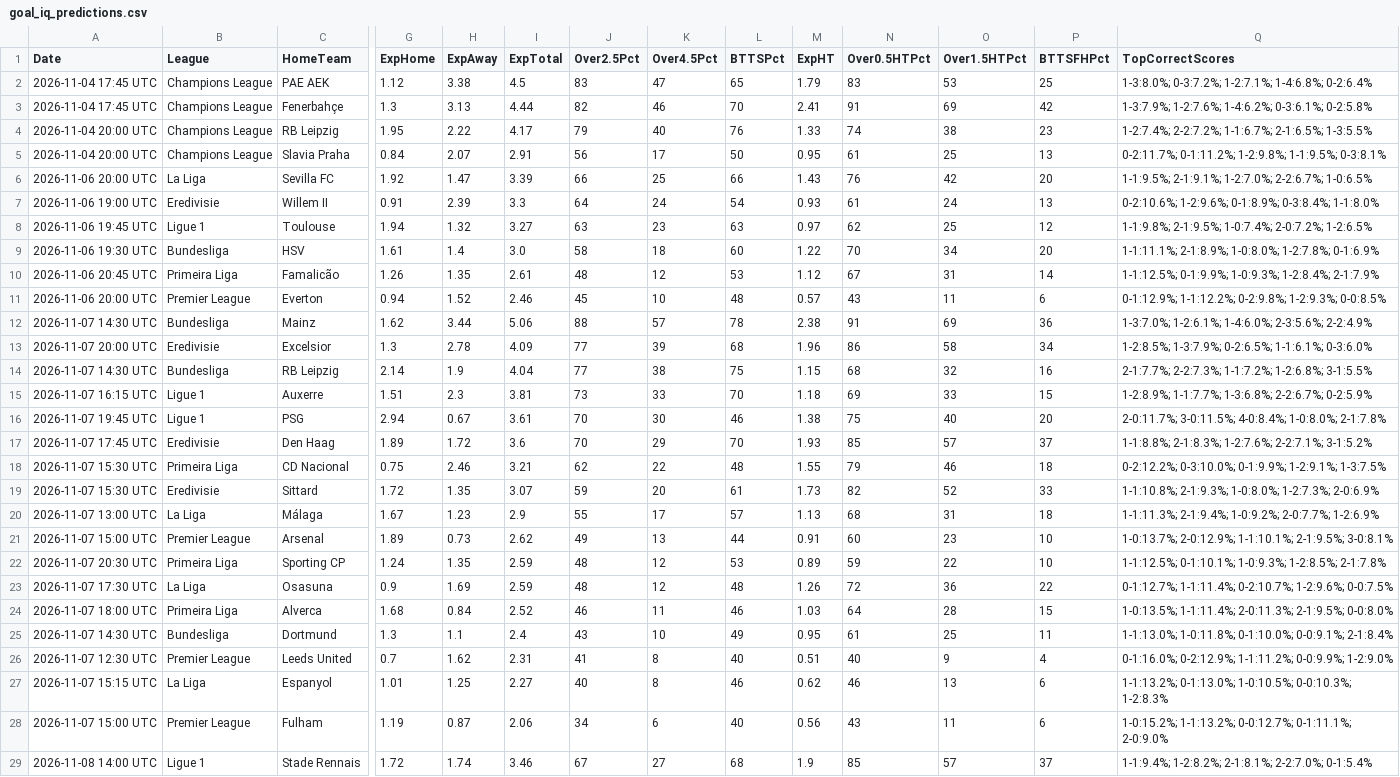
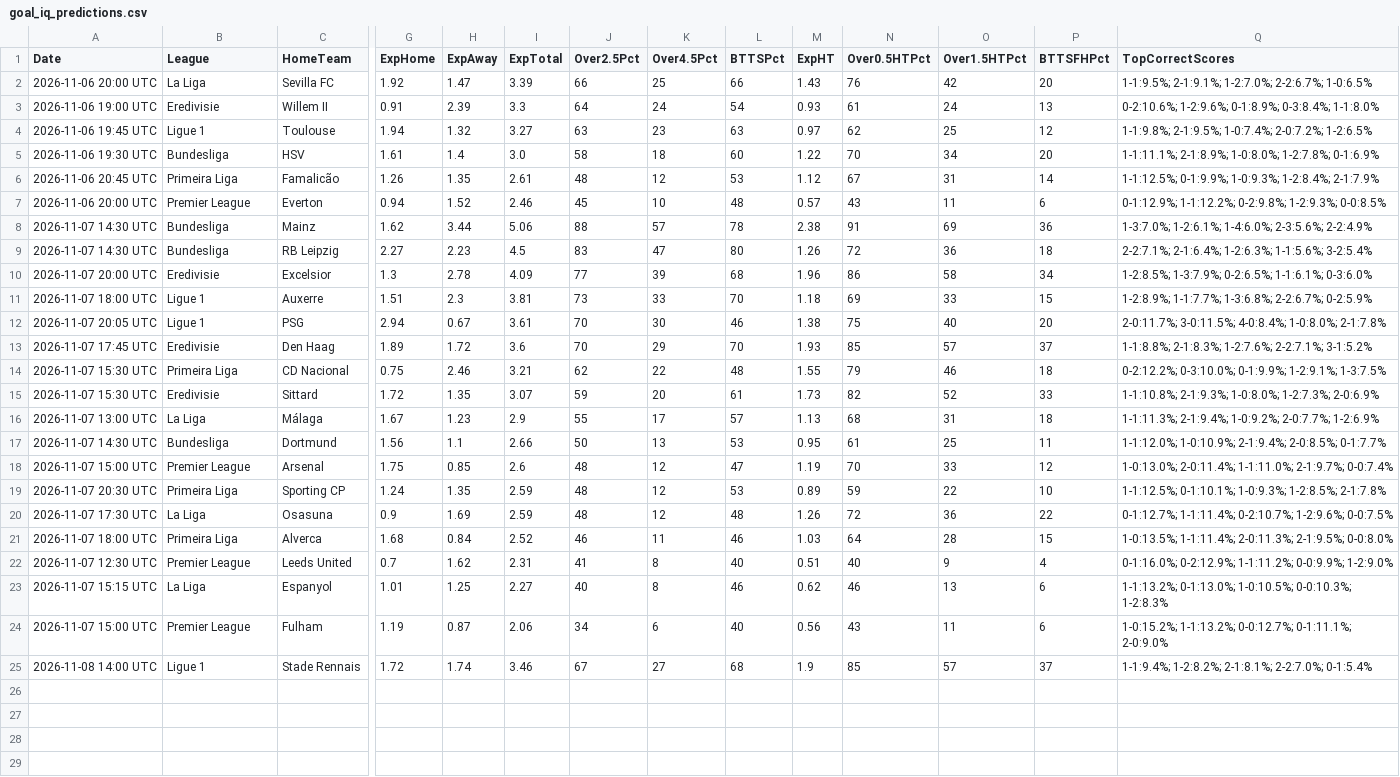
Before and after one commit to niibaboo/Baboo-Football-IQ, a CSV file: docs/goal_iq_predictions.csv, drawn as a sheet; only a part is shown, gaps mark what is left out; removed rows and columns are numbered as before the commit, all else as after; rows hold the shown columns only; the diff names each change by its address in the sheet, - before the commit and + after, or states it on an @@ line.

```diff
--- a/docs/goal_iq_predictions.csv
+++ b/docs/goal_iq_predictions.csv
-row 2: 2026-11-04 17:45 UTC | Champions League | PAE AEK | 1.12 | 3.38 | 4.5 | 83 | 47 | 65 | 1.79 | 83 | 53 | 25 | 1-3:8.0%; 0-3:7.2%; 1-2:7.1%; 1-4:6.8%; 0-2:6.4%
-row 3: 2026-11-04 17:45 UTC | Champions League | Fenerbahçe | 1.3 | 3.13 | 4.44 | 82 | 46 | 70 | 2.41 | 91 | 69 | 42 | 1-3:7.9%; 1-2:7.6%; 1-4:6.2%; 0-3:6.1%; 0-2:5.8%
-row 4: 2026-11-04 20:00 UTC | Champions League | RB Leipzig | 1.95 | 2.22 | 4.17 | 79 | 40 | 76 | 1.33 | 74 | 38 | 23 | 1-2:7.4%; 2-2:7.2%; 1-1:6.7%; 2-1:6.5%; 1-3:5.5%
-row 5: 2026-11-04 20:00 UTC | Champions League | Slavia Praha | 0.84 | 2.07 | 2.91 | 56 | 17 | 50 | 0.95 | 61 | 25 | 13 | 0-2:11.7%; 0-1:11.2%; 1-2:9.8%; 1-1:9.5%; 0-3:8.1%
+row 9: 2026-11-07 14:30 UTC | Bundesliga | RB Leipzig | 2.27 | 2.23 | 4.5 | 83 | 47 | 80 | 1.26 | 72 | 36 | 18 | 2-2:7.1%; 2-1:6.4%; 1-2:6.3%; 1-1:5.6%; 3-2:5.4%
-row 14: 2026-11-07 14:30 UTC | Bundesliga | RB Leipzig | 2.14 | 1.9 | 4.04 | 77 | 38 | 75 | 1.15 | 68 | 32 | 16 | 2-1:7.7%; 2-2:7.3%; 1-1:7.2%; 1-2:6.8%; 3-1:5.5%
-A11 (Date): 2026-11-07 16:15 UTC
+A11 (Date): 2026-11-07 18:00 UTC
-A12 (Date): 2026-11-07 19:45 UTC
+A12 (Date): 2026-11-07 20:05 UTC
+row 17: 2026-11-07 14:30 UTC | Bundesliga | Dortmund | 1.56 | 1.1 | 2.66 | 50 | 13 | 53 | 0.95 | 61 | 25 | 11 | 1-1:12.0%; 1-0:10.9%; 2-1:9.4%; 2-0:8.5%; 0-1:7.7%
-G18 (ExpHome): 1.89
+G18 (ExpHome): 1.75
-H18 (ExpAway): 0.73
+H18 (ExpAway): 0.85
-I18 (ExpTotal): 2.62
+I18 (ExpTotal): 2.6
-J18 (Over2.5Pct): 49
+J18 (Over2.5Pct): 48
-K18 (Over4.5Pct): 13
+K18 (Over4.5Pct): 12
-L18 (BTTSPct): 44
+L18 (BTTSPct): 47
-M18 (ExpHT): 0.91
+M18 (ExpHT): 1.19
-N18 (Over0.5HTPct): 60
+N18 (Over0.5HTPct): 70
-O18 (Over1.5HTPct): 23
+O18 (Over1.5HTPct): 33
-P18 (BTTSFHPct): 10
+P18 (BTTSFHPct): 12
-Q18 (TopCorrectScores): 1-0:13.7%; 2-0:12.9%; 1-1:10.1%; 2-1:9.5%; 3-0:8.1%
+Q18 (TopCorrectScores): 1-0:13.0%; 2-0:11.4%; 1-1:11.0%; 2-1:9.7%; 0-0:7.4%
-row 25: 2026-11-07 14:30 UTC | Bundesliga | Dortmund | 1.3 | 1.1 | 2.4 | 43 | 10 | 49 | 0.95 | 61 | 25 | 11 | 1-1:13.0%; 1-0:11.8%; 0-1:10.0%; 0-0:9.1%; 2-1:8.4%
```
Also changed, not shown: 7 other files.
